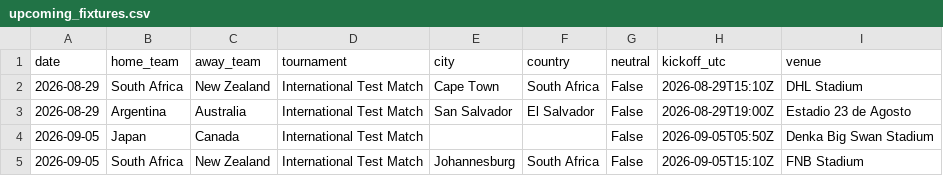
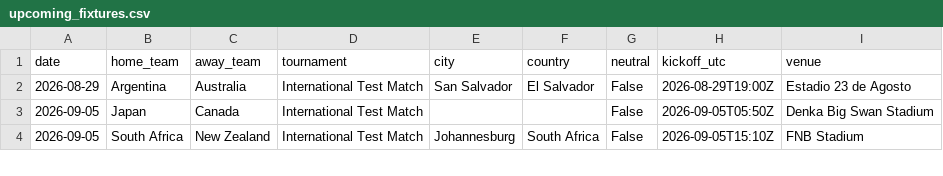
Before and after one commit to JustusVermaakSkystrm/rugby-rwc-2027, a CSV file: rugby/data/upcoming_fixtures.csv, drawn as a sheet; only a part is shown; the diff names each change by its address in the sheet, - before the commit and + after, or states it on an @@ line.

```diff
--- a/rugby/data/upcoming_fixtures.csv
+++ b/rugby/data/upcoming_fixtures.csv
-row 2: 2026-08-29 | South Africa | New Zealand | International Test Match | Cape Town | South Africa | False | 2026-08-29T15:10Z | DHL Stadium
```
Also changed, not shown: rugby/outputs/history.csv, rugby/outputs/prediction_log.csv, 11 other files.
